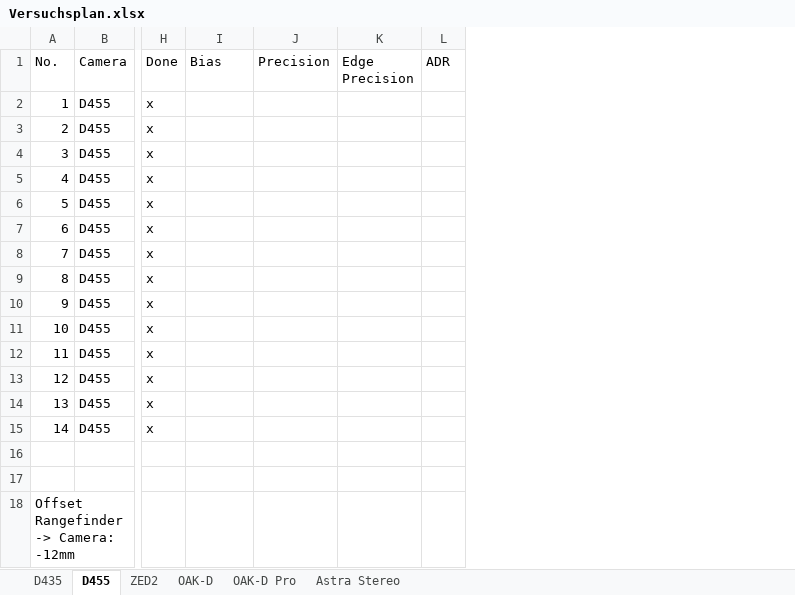
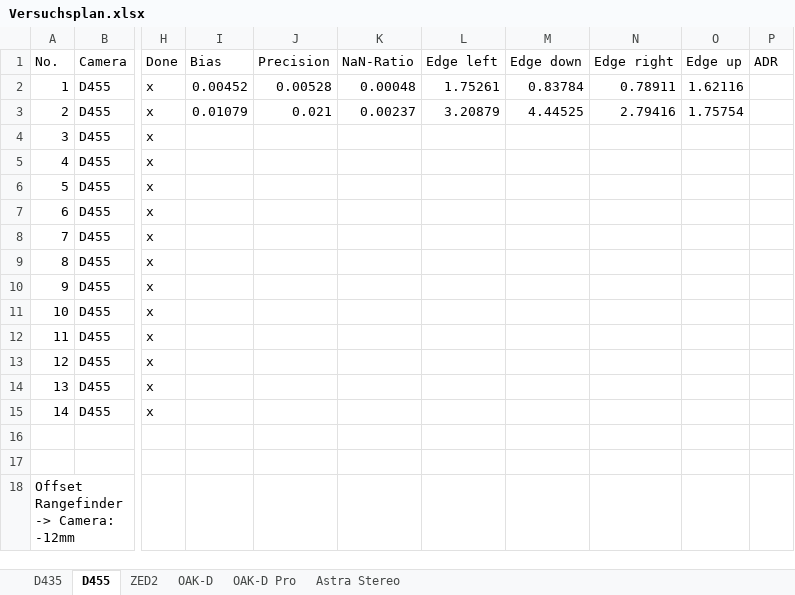
Before and after one commit to mfheinemann/paper_camera_comparison, an Excel workbook: evaluation/Versuchsplan.xlsx, sheet D455, drawn as a sheet; only a part is shown, gaps mark what is left out; values as stored, in another font and other column widths than the file's, no borders; removed rows and columns are numbered as before the commit, all else as after; the diff names each change by its address in the sheet, - before the commit and + after, or states it on an @@ line.

Commit message:
update bias calc for no edges

```diff
--- a/evaluation/Versuchsplan.xlsx (sheet D455)
+++ b/evaluation/Versuchsplan.xlsx (sheet D455)
-column K (Edge Precision), empty
+column K (NaN-Ratio), rows 2-3: 0.00048 | 0.00237
+column L (Edge left), rows 2-3: 1.75261 | 3.20879
+column M (Edge down), rows 2-3: 0.83784 | 4.44525
+column N (Edge right), rows 2-3: 0.78911 | 2.79416
+column O (Edge up), rows 2-3: 1.62116 | 1.75754
-I2 (Bias): (empty)
+I2 (Bias): 0.00452
-J2 (Precision): (empty)
+J2 (Precision): 0.00528
-I3 (Bias): (empty)
+I3 (Bias): 0.01079
-J3 (Precision): (empty)
+J3 (Precision): 0.021
```
Also changed, not shown: 5 other files.
